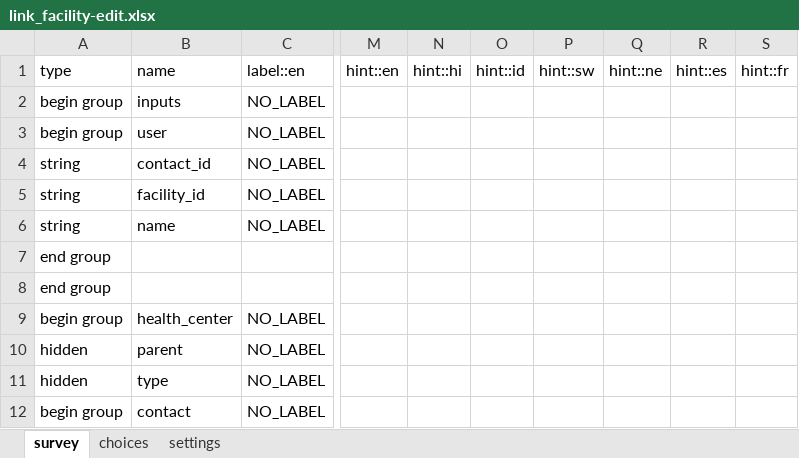
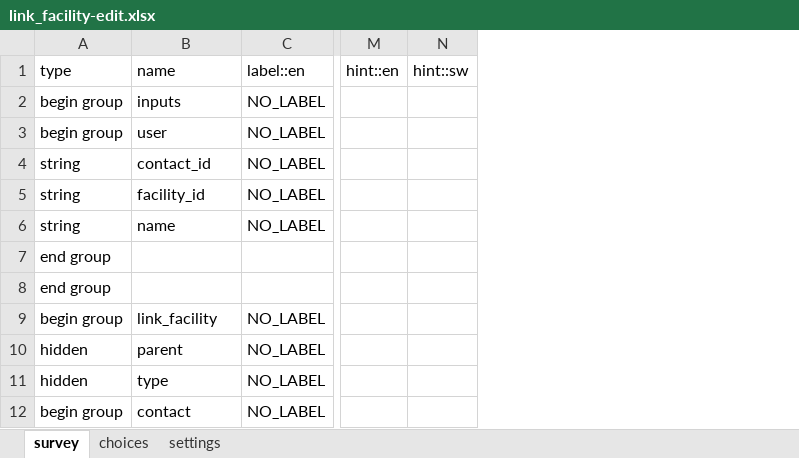
Before and after one commit to oyierp/community-testing-config-test, an Excel workbook: forms/contact/link_facility-edit.xlsx, sheet survey, drawn as a sheet; only a part is shown, gaps mark what is left out; values as stored, in another font and other column widths than the file's, no cell formats; conditional formats not drawn; the diff covers the shown part only; the diff names each change by its address in the sheet, - before the commit and + after, or states it on an @@ line.

```diff
--- a/forms/contact/link_facility-edit.xlsx (sheet survey)
+++ b/forms/contact/link_facility-edit.xlsx (sheet survey)
-column N (hint::hi), empty
-column O (hint::id), empty
-column Q (hint::ne), empty
-column R (hint::es), empty
-column S (hint::fr), empty
-B9 (name): health_center
+B9 (name): link_facility
```
Also changed, not shown: 10 removed rows and 4 edited cells elsewhere in this sheet, sheet choices, sheet settings, cell formats, forms/contact/link_facility-create.xlsx.
